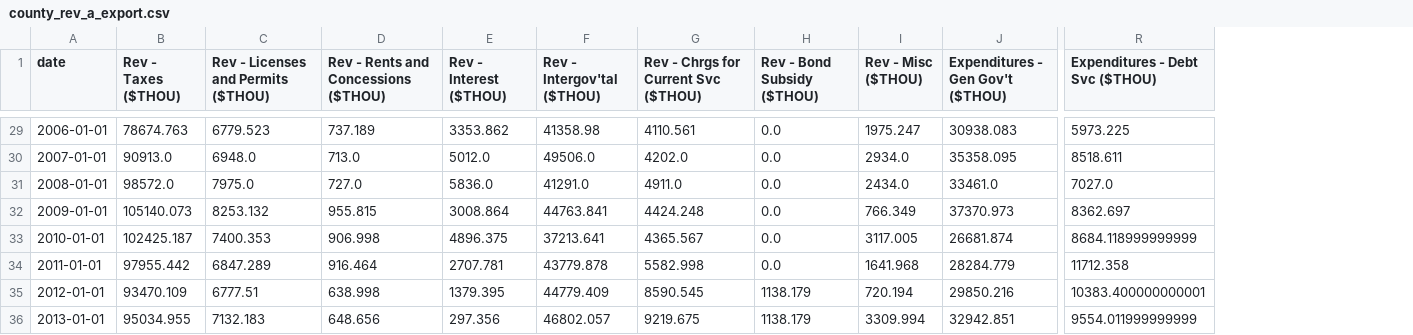
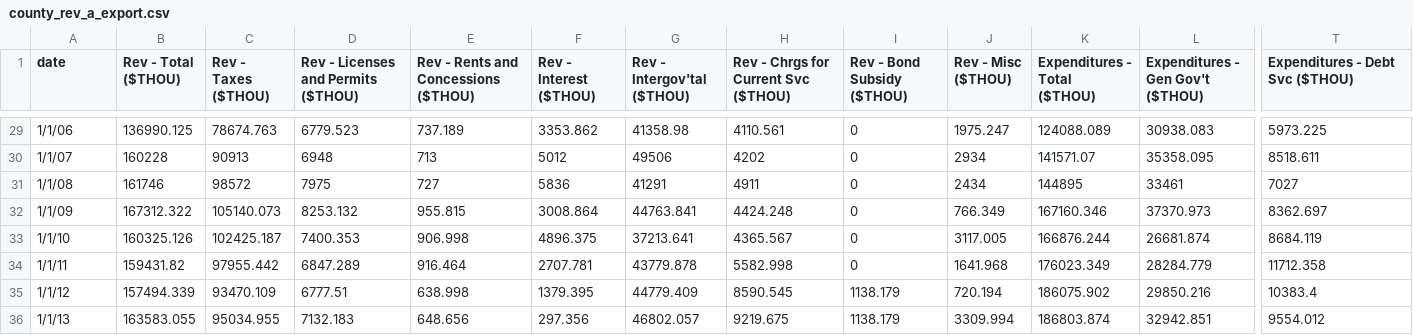
Before and after one commit to UHERO/kauai, a CSV file: export_data/county_rev_a_export.csv, drawn as a sheet; only a part is shown, gaps mark what is left out; removed rows and columns are numbered as before the commit, all else as after; rows hold the shown columns only; the diff covers the shown part only; the diff names each change by its address in the sheet, - before the commit and + after, or states it on an @@ line.

```diff
--- a/export_data/county_rev_a_export.csv
+++ b/export_data/county_rev_a_export.csv
+column B (Rev - Total ($THOU)), rows 29-30: 136990.125 | 160228; rows 32-36: 167312.322 | 160325.126 | 159431.82 | 157494.339 | 163583.055
+column K (Expenditures - Total ($THOU)), rows 29-30: 124088.089 | 141571.07; rows 32-36: 167160.346 | 166876.244 | 176023.349 | 186075.902 | 186803.874
-A29 (date): 2006-01-01
+A29 (date): 1/1/06
-I29:I30 (Rev - Bond Subsidy ($THOU)): 0.0
+I29:I30 (Rev - Bond Subsidy ($THOU)): 0
-A30 (date): 2007-01-01
+A30 (date): 1/1/07
-C30 (Rev - Taxes ($THOU)): 90913.0
+C30 (Rev - Taxes ($THOU)): 90913
-D30: 6948.0
+D30: 6948
-E30: 713.0
+E30: 713
-F30 (Rev - Interest ($THOU)): 5012.0
+F30 (Rev - Interest ($THOU)): 5012
-G30 (Rev - Intergov'tal ($THOU)): 49506.0
+G30 (Rev - Intergov'tal ($THOU)): 49506
-H30: 4202.0
+H30: 4202
-J30 (Rev - Misc ($THOU)): 2934.0
+J30 (Rev - Misc ($THOU)): 2934
-row 31: 2008-01-01 | 98572.0 | 7975.0 | 727.0 | 5836.0 | 41291.0 | 4911.0 | 0.0 | 2434.0 | 33461.0 | 7027.0
+row 31: 1/1/08 | 161746 | 98572 | 7975 | 727 | 5836 | 41291 | 4911 | 0 | 2434 | 144895 | 33461 | 7027
-A32 (date): 2009-01-01
+A32 (date): 1/1/09
-I32:I34 (Rev - Bond Subsidy ($THOU)): 0.0
+I32:I34 (Rev - Bond Subsidy ($THOU)): 0
-A33 (date): 2010-01-01
+A33 (date): 1/1/10
-T33 (Expenditures - Debt Svc ($THOU)): 8684.118999999999
+T33 (Expenditures - Debt Svc ($THOU)): 8684.119
-A34 (date): 2011-01-01
+A34 (date): 1/1/11
-A35 (date): 2012-01-01
+A35 (date): 1/1/12
-T35 (Expenditures - Debt Svc ($THOU)): 10383.400000000001
+T35 (Expenditures - Debt Svc ($THOU)): 10383.4
-A36 (date): 2013-01-01
+A36 (date): 1/1/13
-T36 (Expenditures - Debt Svc ($THOU)): 9554.011999999999
+T36 (Expenditures - Debt Svc ($THOU)): 9554.012
```
Also changed, not shown: 54 edited cells elsewhere in this file, data/county_rev_a.csv, 5 other files.
